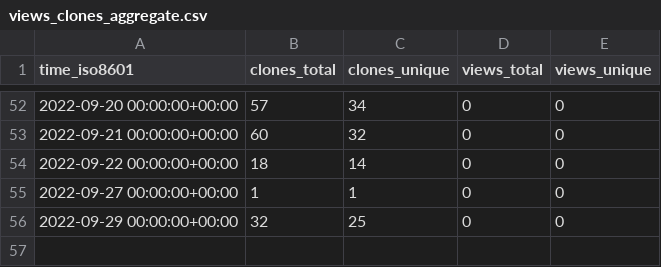
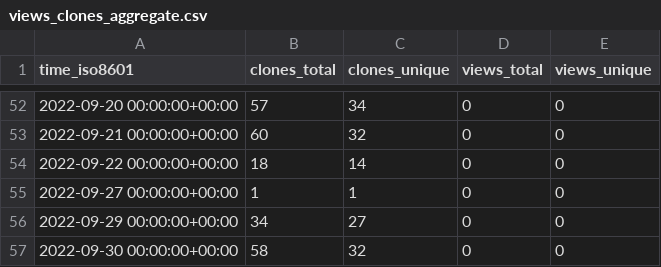
Before and after one commit to a631807682/stats, a CSV file: a631807682/xlsxp/ghrs-data/views_clones_aggregate.csv, drawn as a sheet; only a part is shown, gaps mark what is left out.

```diff
--- a/a631807682/xlsxp/ghrs-data/views_clones_aggregate.csv
+++ b/a631807682/xlsxp/ghrs-data/views_clones_aggregate.csv
@@ -55,2 +55,3 @@ time_iso8601,clones_total,clones_unique,views_total,views_unique
 2022-09-27 00:00:00+00:00,1,1,0,0
-2022-09-29 00:00:00+00:00,32,25,0,0
+2022-09-29 00:00:00+00:00,34,27,0,0
+2022-09-30 00:00:00+00:00,58,32,0,0
```
Also changed, not shown: 1 other file.
